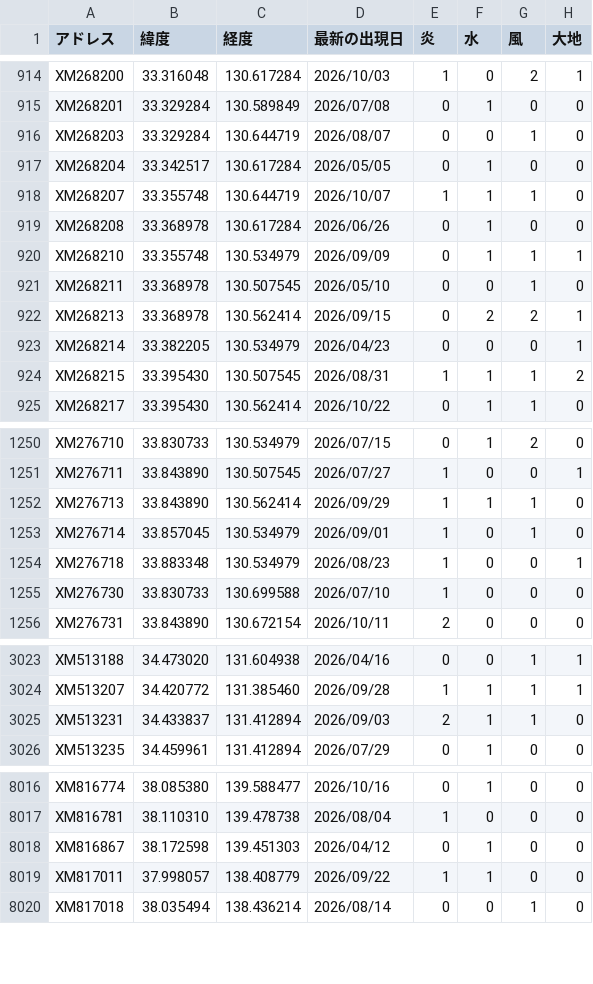
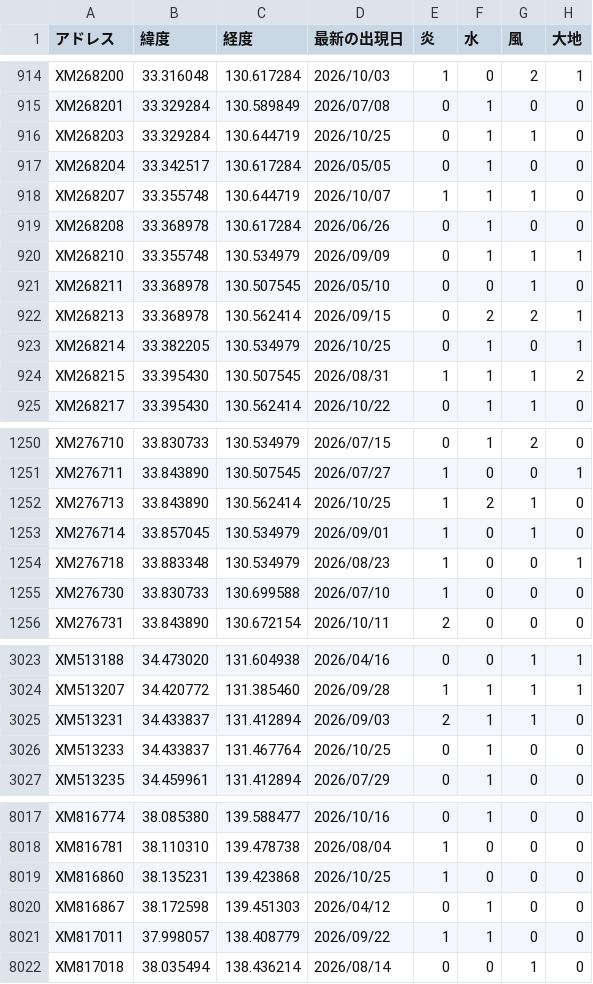
Before and after one commit to griever-0120/maboroshi, a CSV file: spirits-data/all.csv, drawn as a sheet; only a part is shown, gaps mark what is left out; the diff covers the shown part only.

```diff
--- a/spirits-data/all.csv
+++ b/spirits-data/all.csv
@@ -915,3 +915,3 @@ XM268200,33.316048,130.617284,2026/10/03,1,0,2,1
 XM268201,33.329284,130.589849,2026/07/08,0,1,0,0
-XM268203,33.329284,130.644719,2026/08/07,0,0,1,0
+XM268203,33.329284,130.644719,2026/10/25,0,1,1,0
 XM268204,33.342517,130.617284,2026/05/05,0,1,0,0
@@ -922,3 +922,3 @@ XM268211,33.368978,130.507545,2026/05/10,0,0,1,0
 XM268213,33.368978,130.562414,2026/09/15,0,2,2,1
-XM268214,33.382205,130.534979,2026/04/23,0,0,0,1
+XM268214,33.382205,130.534979,2026/10/25,0,1,0,1
 XM268215,33.395430,130.507545,2026/08/31,1,1,1,2
@@ -1251,3 +1251,3 @@ XM276710,33.830733,130.534979,2026/07/15,0,1,2,0
 XM276711,33.843890,130.507545,2026/07/27,1,0,0,1
-XM276713,33.843890,130.562414,2026/09/29,1,1,1,0
+XM276713,33.843890,130.562414,2026/10/25,1,2,1,0
 XM276714,33.857045,130.534979,2026/09/01,1,0,1,0
@@ -3025,2 +3025,3 @@ XM513207,34.420772,131.385460,2026/09/28,1,1,1,1
 XM513231,34.433837,131.412894,2026/09/03,2,1,1,0
+XM513233,34.433837,131.467764,2026/10/25,0,1,0,0
 XM513235,34.459961,131.412894,2026/07/29,0,1,0,0
@@ -8017,2 +8018,3 @@ XM816774,38.085380,139.588477,2026/10/16,0,1,0,0
 XM816781,38.110310,139.478738,2026/08/04,1,0,0,0
+XM816860,38.135231,139.423868,2026/10/25,1,0,0,0
 XM816867,38.172598,139.451303,2026/04/12,0,1,0,0
```
Also changed, not shown: 12 edited cells elsewhere in this file, spirits-data/202610/20261025.csv.
